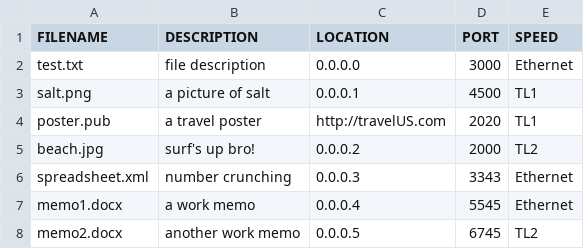
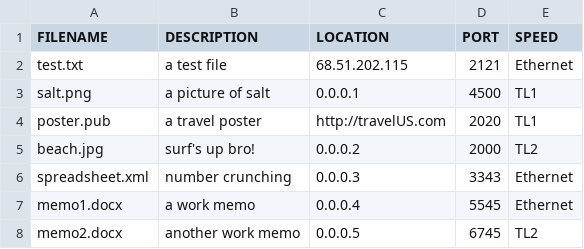
Before and after one commit to GriffinGoing/data-comm-final-project, a CSV file: CentralServer/files.csv, drawn as a sheet.

```diff
--- a/CentralServer/files.csv
+++ b/CentralServer/files.csv
@@ -1,3 +1,3 @@
 FILENAME,DESCRIPTION,LOCATION,PORT,SPEED
-test.txt,file description,0.0.0.0,3000,Ethernet
+test.txt,a test file,68.51.202.115,2121,Ethernet
 salt.png,a picture of salt,0.0.0.1,4500,TL1
```
Also changed, not shown: Host/files.csv, 3 other files.
